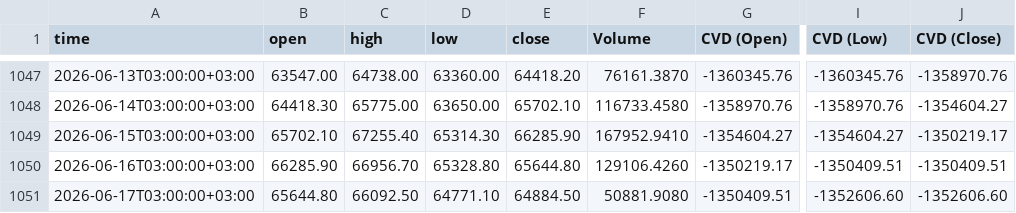
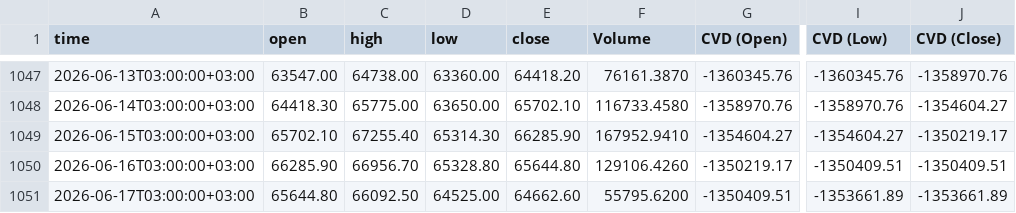
Before and after one commit to sanadshlabi89-cloud/btc-data, a CSV file: BTCUSDT.P, 1440.csv, drawn as a sheet; only a part is shown, gaps mark what is left out; the diff names each change by its address in the sheet, - before the commit and + after, or states it on an @@ line.

```diff
--- a/BTCUSDT.P, 1440.csv
+++ b/BTCUSDT.P, 1440.csv
-D1051 (low): 64771.10
+D1051 (low): 64525.00
-E1051 (close): 64884.50
+E1051 (close): 64662.60
-F1051 (Volume): 50881.9080
+F1051 (Volume): 55795.6200
-I1051 (CVD (Low)): -1352606.60
+I1051 (CVD (Low)): -1353661.89
-J1051 (CVD (Close)): -1352606.60
+J1051 (CVD (Close)): -1353661.89
```
Also changed, not shown: BTCUSDT.P, 1.csv, BTCUSDT.P, 15.csv, 6 other files.
